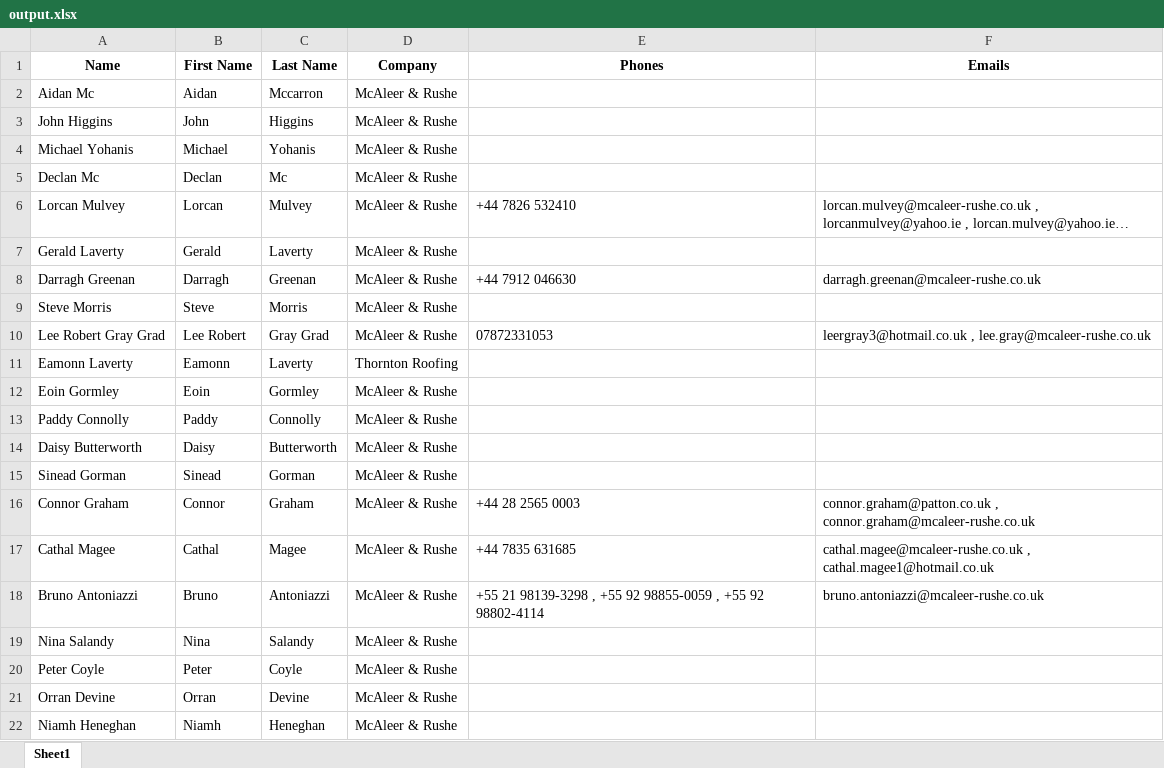
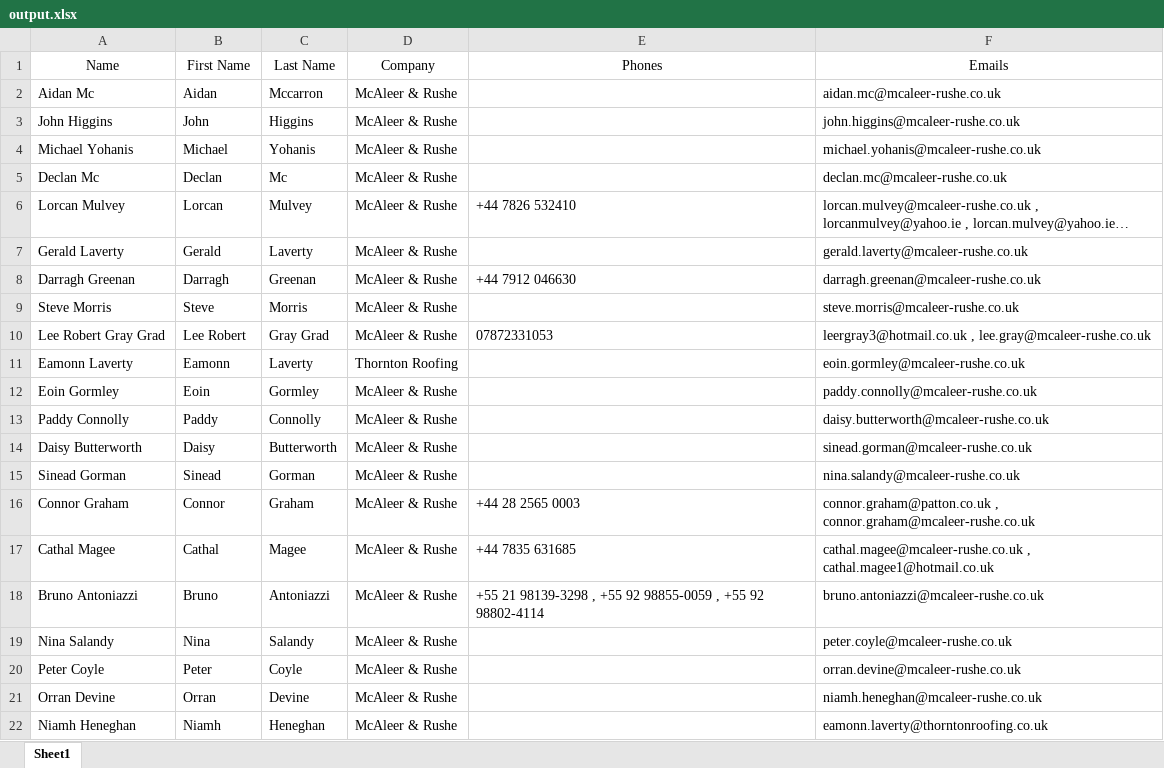
Before and after one commit to aryansingh920/ln_xlsx_crm, an Excel workbook: output/output.xlsx, sheet Sheet1, drawn as a sheet; long unchanged cells end in …; values as stored, in another font and other column widths than the file's, no borders; the diff names each change by its address in the sheet, - before the commit and + after, or states it on an @@ line.

```diff
--- a/output/output.xlsx (sheet Sheet1)
+++ b/output/output.xlsx (sheet Sheet1)
-A1:F1 bold: on
+A1:F1 bold: off
-F2 (Emails): (empty)
+F2 (Emails): aidan.mc@mcaleer-rushe.co.uk
-F3 (Emails): (empty)
+F3 (Emails): john.higgins@mcaleer-rushe.co.uk
-F4 (Emails): (empty)
+F4 (Emails): michael.yohanis@mcaleer-rushe.co.uk
-F5 (Emails): (empty)
+F5 (Emails): declan.mc@mcaleer-rushe.co.uk
-F7 (Emails): (empty)
+F7 (Emails): gerald.laverty@mcaleer-rushe.co.uk
-F9 (Emails): (empty)
+F9 (Emails): steve.morris@mcaleer-rushe.co.uk
-F11 (Emails): (empty)
+F11 (Emails): eoin.gormley@mcaleer-rushe.co.uk
-F12 (Emails): (empty)
+F12 (Emails): paddy.connolly@mcaleer-rushe.co.uk
-F13 (Emails): (empty)
+F13 (Emails): daisy.butterworth@mcaleer-rushe.co.uk
-F14 (Emails): (empty)
+F14 (Emails): sinead.gorman@mcaleer-rushe.co.uk
-F15 (Emails): (empty)
+F15 (Emails): nina.salandy@mcaleer-rushe.co.uk
-F19 (Emails): (empty)
+F19 (Emails): peter.coyle@mcaleer-rushe.co.uk
-F20 (Emails): (empty)
+F20 (Emails): orran.devine@mcaleer-rushe.co.uk
-F21 (Emails): (empty)
+F21 (Emails): niamh.heneghan@mcaleer-rushe.co.uk
-F22 (Emails): (empty)
+F22 (Emails): eamonn.laverty@thorntonroofing.co.uk
```
Also changed, not shown: uploads/output.xlsx, 3 other files.
